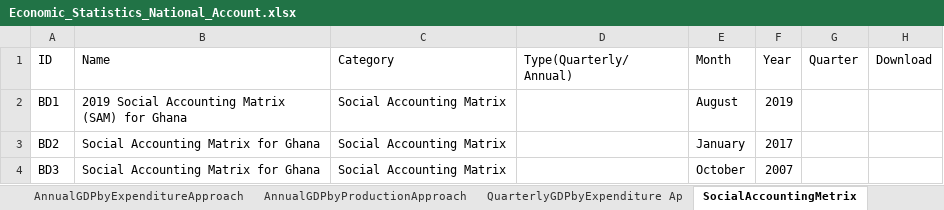
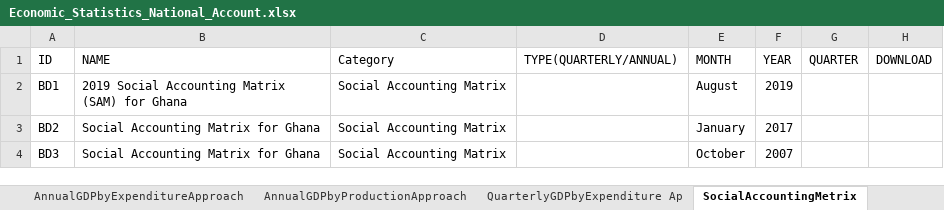
Before and after one commit to Ghana-Statistical-Service-GSS/statsghana-website, an Excel workbook: public/data/data_statistics/economics/Economic_Statistics_National_Account.xlsx, sheet SocialAccountingMetrix, drawn as a sheet; values as stored, in another font and other column widths than the file's, no borders; the diff names each change by its address in the sheet, - before the commit and + after, or states it on an @@ line.

```diff
--- a/public/data/data_statistics/economics/Economic_Statistics_National_Account.xlsx (sheet SocialAccountingMetrix)
+++ b/public/data/data_statistics/economics/Economic_Statistics_National_Account.xlsx (sheet SocialAccountingMetrix)
-B1: Name
+B1: NAME
-D1: Type(Quarterly/ Annual)
+D1: TYPE(QUARTERLY/ANNUAL)
-E1: Month
+E1: MONTH
-F1: Year
+F1: YEAR
-G1: Quarter
+G1: QUARTER
-H1: Download
+H1: DOWNLOAD
```
Also changed, not shown: sheet Quarterly GDP by Production App, sheet Quarterly GDP Newsletters, sheet QuarterlyGDPbyExpenditure Ap, sheet AnnualGDPbyProductionApproach, sheet AnnualGDPbyExpenditureApproach, sheet SourcesAndMethods, 5 more sheets, 37 other files.
